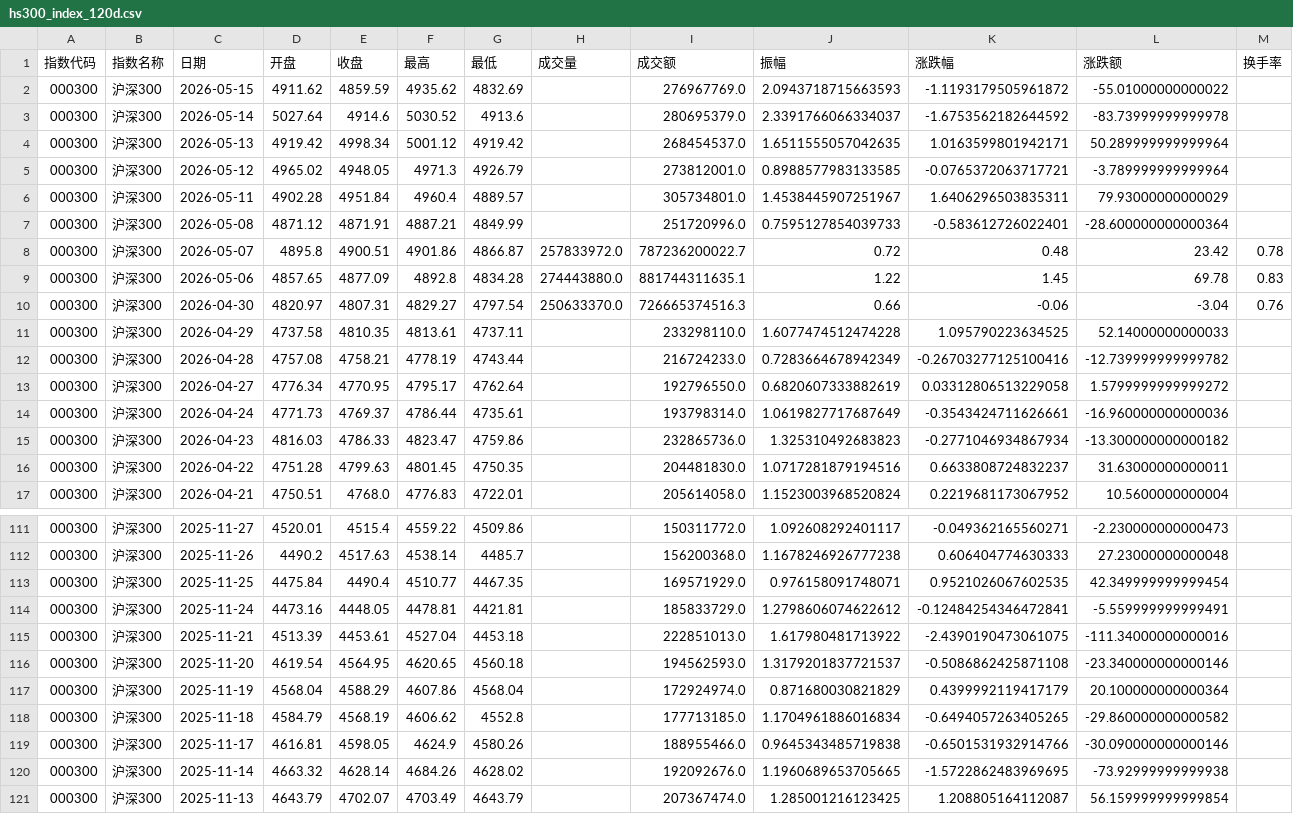
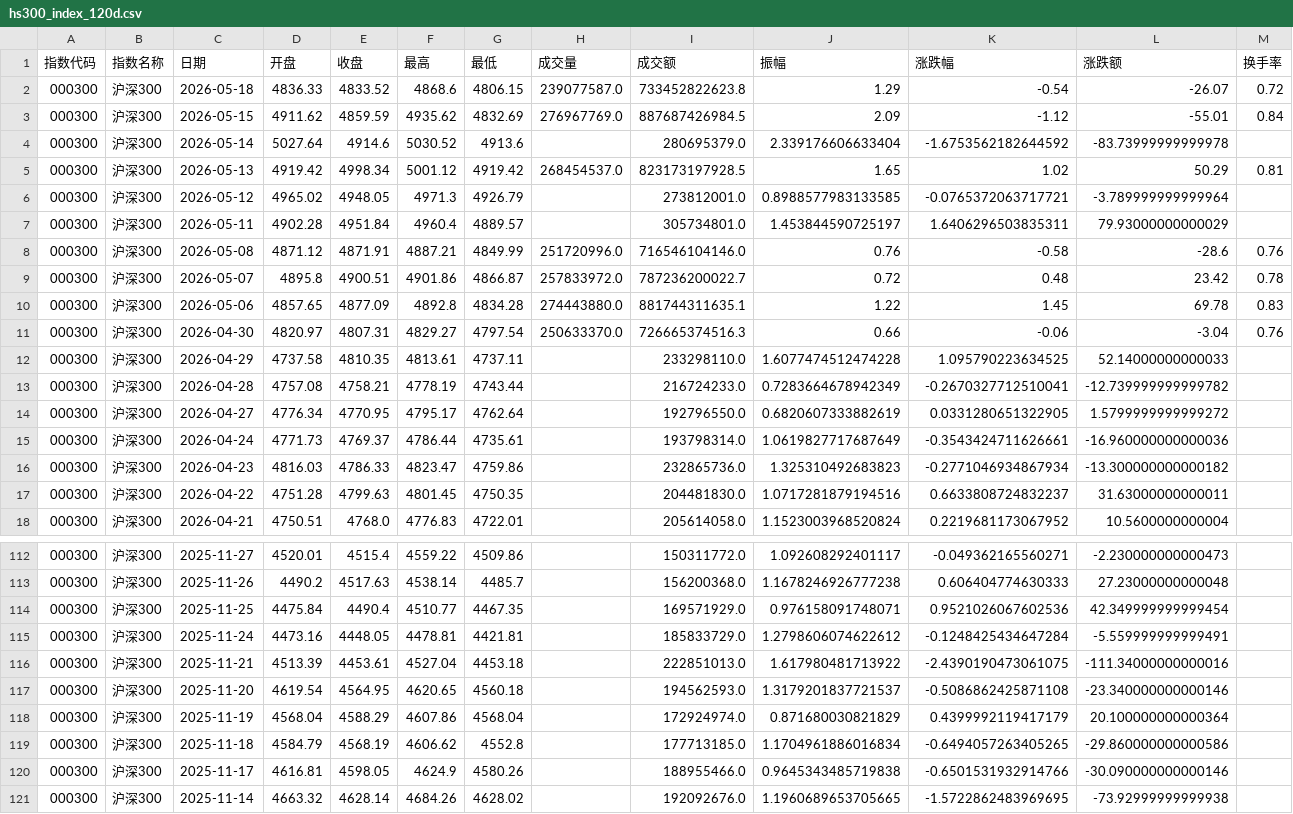
Before and after one commit to C00l70/etf-Hamburger, a CSV file: hs300_index_120d.csv, drawn as a sheet; only a part is shown, gaps mark what is left out; the diff covers the shown part only.

```diff
--- a/hs300_index_120d.csv
+++ b/hs300_index_120d.csv
@@ -1,8 +1,9 @@
 指数代码,指数名称,日期,开盘,收盘,最高,最低,成交量,成交额,振幅,涨跌幅,涨跌额,换手率
-000300,沪深300,2026-05-15,4911.62,4859.59,4935.62,4832.69,,276967769.0,2.0943718715663593,-1.1193179505961872,-55.01000000000022,
-000300,沪深300,2026-05-14,5027.64,4914.6,5030.52,4913.6,,280695379.0,2.3391766066334037,-1.6753562182644592,-83.73999999999978,
-000300,沪深300,2026-05-13,4919.42,4998.34,5001.12,4919.42,,268454537.0,1.6511555057042635,1.0163599801942171,50.289999999999964,
+000300,沪深300,2026-05-18,4836.33,4833.52,4868.6,4806.15,239077587.0,733452822623.8,1.29,-0.54,-26.07,0.72
+000300,沪深300,2026-05-15,4911.62,4859.59,4935.62,4832.69,276967769.0,887687426984.5,2.09,-1.12,-55.01,0.84
+000300,沪深300,2026-05-14,5027.64,4914.6,5030.52,4913.6,,280695379.0,2.339176606633404,-1.6753562182644592,-83.73999999999978,
+000300,沪深300,2026-05-13,4919.42,4998.34,5001.12,4919.42,268454537.0,823173197928.5,1.65,1.02,50.29,0.81
 000300,沪深300,2026-05-12,4965.02,4948.05,4971.3,4926.79,,273812001.0,0.8988577983133585,-0.0765372063717721,-3.789999999999964,
-000300,沪深300,2026-05-11,4902.28,4951.84,4960.4,4889.57,,305734801.0,1.4538445907251967,1.6406296503835311,79.93000000000029,
-000300,沪深300,2026-05-08,4871.12,4871.91,4887.21,4849.99,,251720996.0,0.7595127854039733,-0.583612726022401,-28.600000000000364,
+000300,沪深300,2026-05-11,4902.28,4951.84,4960.4,4889.57,,305734801.0,1.453844590725197,1.6406296503835311,79.93000000000029,
+000300,沪深300,2026-05-08,4871.12,4871.91,4887.21,4849.99,251720996.0,716546104146.0,0.76,-0.58,-28.6,0.76
 000300,沪深300,2026-05-07,4895.8,4900.51,4901.86,4866.87,257833972.0,787236200022.7,0.72,0.48,23.42,0.78
@@ -11,4 +12,4 @@
 000300,沪深300,2026-04-29,4737.58,4810.35,4813.61,4737.11,,233298110.0,1.6077474512474228,1.095790223634525,52.14000000000033,
-000300,沪深300,2026-04-28,4757.08,4758.21,4778.19,4743.44,,216724233.0,0.7283664678942349,-0.26703277125100416,-12.739999999999782,
-000300,沪深300,2026-04-27,4776.34,4770.95,4795.17,4762.64,,192796550.0,0.6820607333882619,0.03312806513229058,1.5799999999999272,
+000300,沪深300,2026-04-28,4757.08,4758.21,4778.19,4743.44,,216724233.0,0.7283664678942349,-0.2670327712510041,-12.739999999999782,
+000300,沪深300,2026-04-27,4776.34,4770.95,4795.17,4762.64,,192796550.0,0.6820607333882619,0.0331280651322905,1.5799999999999272,
 000300,沪深300,2026-04-24,4771.73,4769.37,4786.44,4735.61,,193798314.0,1.0619827717687649,-0.3543424711626661,-16.960000000000036,
@@ -112,4 +113,4 @@
 000300,沪深300,2025-11-26,4490.2,4517.63,4538.14,4485.7,,156200368.0,1.1678246926777238,0.606404774630333,27.23000000000048,
-000300,沪深300,2025-11-25,4475.84,4490.4,4510.77,4467.35,,169571929.0,0.976158091748071,0.9521026067602535,42.349999999999454,
-000300,沪深300,2025-11-24,4473.16,4448.05,4478.81,4421.81,,185833729.0,1.2798606074622612,-0.12484254346472841,-5.559999999999491,
+000300,沪深300,2025-11-25,4475.84,4490.4,4510.77,4467.35,,169571929.0,0.976158091748071,0.9521026067602536,42.349999999999454,
+000300,沪深300,2025-11-24,4473.16,4448.05,4478.81,4421.81,,185833729.0,1.2798606074622612,-0.1248425434647284,-5.559999999999491,
 000300,沪深300,2025-11-21,4513.39,4453.61,4527.04,4453.18,,222851013.0,1.617980481713922,-2.4390190473061075,-111.34000000000016,
@@ -117,5 +118,4 @@
 000300,沪深300,2025-11-19,4568.04,4588.29,4607.86,4568.04,,172924974.0,0.871680030821829,0.4399992119417179,20.100000000000364,
-000300,沪深300,2025-11-18,4584.79,4568.19,4606.62,4552.8,,177713185.0,1.1704961886016834,-0.6494057263405265,-29.860000000000582,
+000300,沪深300,2025-11-18,4584.79,4568.19,4606.62,4552.8,,177713185.0,1.1704961886016834,-0.6494057263405265,-29.860000000000586,
 000300,沪深300,2025-11-17,4616.81,4598.05,4624.9,4580.26,,188955466.0,0.9645343485719838,-0.6501531932914766,-30.090000000000146,
 000300,沪深300,2025-11-14,4663.32,4628.14,4684.26,4628.02,,192092676.0,1.1960689653705665,-1.5722862483969695,-73.92999999999938,
-000300,沪深300,2025-11-13,4643.79,4702.07,4703.49,4643.79,,207367474.0,1.285001216123425,1.208805164112087,56.159999999999854,
```
Also changed, not shown: 26 edited cells elsewhere in this file, 1 other file.
